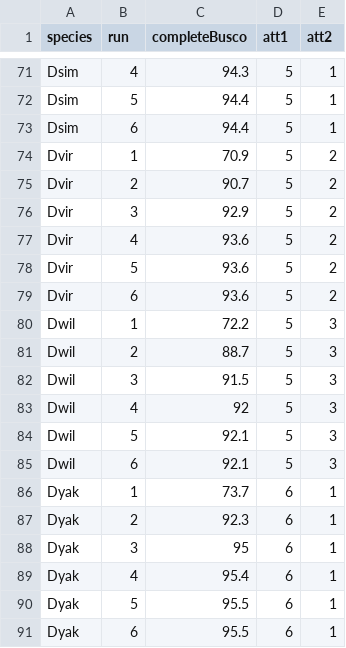
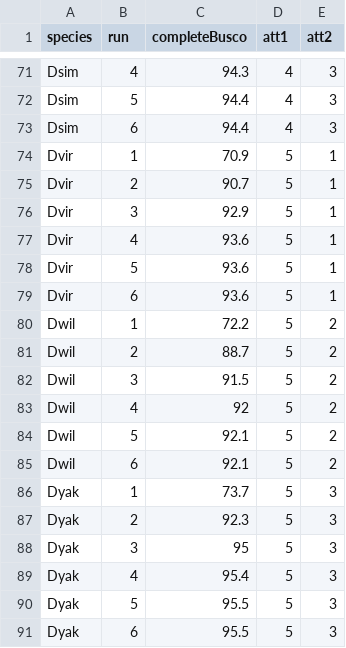
Before and after one commit to danrdanny/Drosophila15GenomesProject, a TSV file: pilonResults.tsv, drawn as a sheet; only a part is shown, gaps mark what is left out; the diff covers the shown part only; the diff names each change by its address in the sheet, - before the commit and + after, or states it on an @@ line.

```diff
--- a/pilonResults.tsv
+++ b/pilonResults.tsv
-D71:D73 (att1): 5
+D71:D73 (att1): 4
-E71:E73 (att2): 1
+E71:E73 (att2): 3
-E74:E79 (att2): 2
+E74:E79 (att2): 1
-E80:E85 (att2): 3
+E80:E85 (att2): 2
-D86:D91 (att1): 6
+D86:D91 (att1): 5
-E86:E91 (att2): 1
+E86:E91 (att2): 3
```
Also changed, not shown: 36 edited cells elsewhere in this file, raconResults.tsv, raconx3Pilonx3.tsv.
